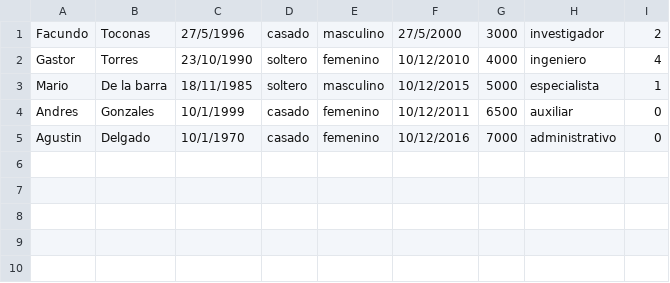
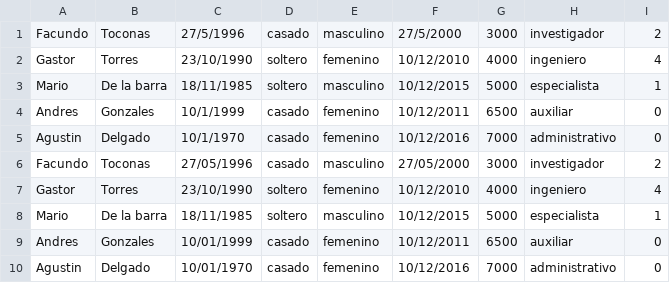
Before and after one commit to TallerDeLenguajes1/tp-nro8-facundoAT, a CSV file: trabajoPractico8/tp8/empleados2.csv, drawn as a sheet; the diff names each change by its address in the sheet, - before the commit and + after, or states it on an @@ line.

```diff
--- a/trabajoPractico8/tp8/empleados2.csv
+++ b/trabajoPractico8/tp8/empleados2.csv
+row 6: Facundo | Toconas | 27/05/1996 | casado | masculino | 27/05/2000 | 3000 | investigador | 2
+row 7: Gastor | Torres | 23/10/1990 | soltero | femenino | 10/12/2010 | 4000 | ingeniero | 4
+row 8: Mario | De la barra | 18/11/1985 | soltero | masculino | 10/12/2015 | 5000 | especialista | 1
+row 9: Andres | Gonzales | 10/01/1999 | casado | femenino | 10/12/2011 | 6500 | auxiliar | 0
+row 10: Agustin | Delgado | 10/01/1970 | casado | femenino | 10/12/2016 | 7000 | administrativo | 0
```
Also changed, not shown: 8 other files.
